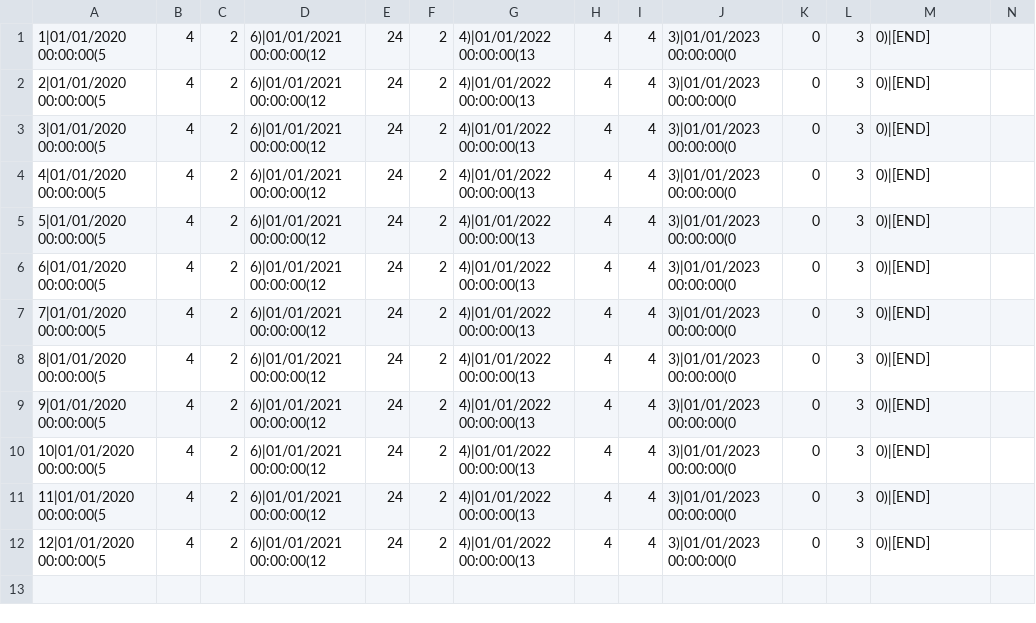
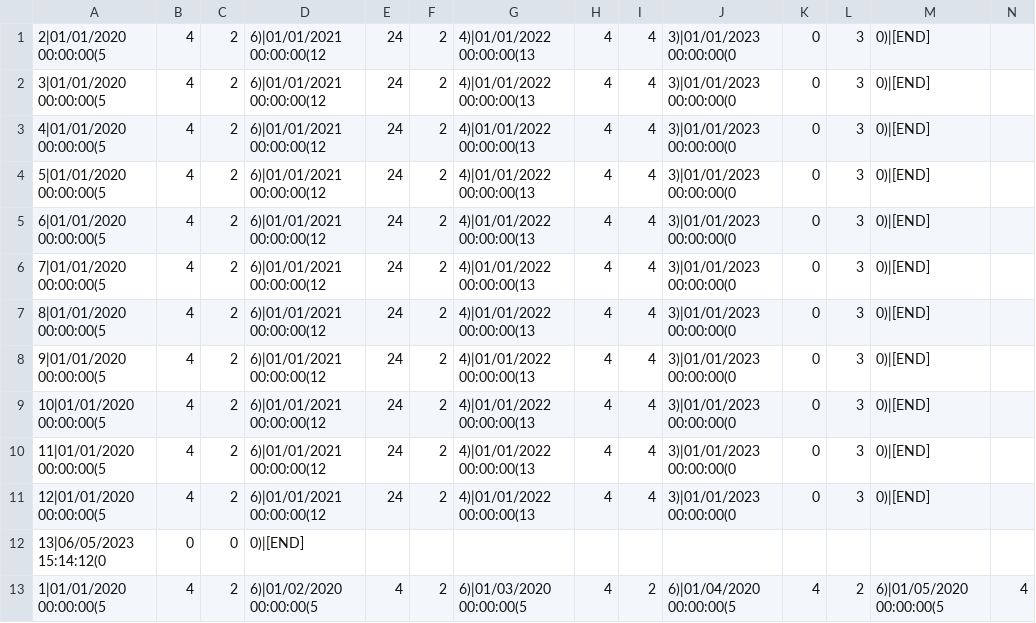
Before and after one commit to urosjevtic/SIMS-project, a CSV file: InitialProject/InitialProject/Resources/Data/accommodationStatisticsData.csv (was InitialProject/InitialProject/Resources/Data/YearlyAccommodationStatistics.csv), drawn as a sheet; only a part is shown; removed rows and columns are numbered as before the commit, all else as after; rows hold the shown columns only; the diff names each change by its address in the sheet, - before the commit and + after, or states it on an @@ line.

Commit message:
Reworking accommodation statistic

```diff
--- a/InitialProject/InitialProject/Resources/Data/YearlyAccommodationStatistics.csv
+++ b/InitialProject/InitialProject/Resources/Data/accommodationStatisticsData.csv
-row 1: 1|01/01/2020 00:00:00(5 | 4 | 2 | 6)|01/01/2021 00:00:00(12 | 24 | 2 | 4)|01/01/2022 00:00:00(13 | 4 | 4 | 3)|01/01/2023 00:00:00(0 | 0 | 3 | 0)|[END]
+row 12: 13|06/05/2023 15:14:12(0 | 0 | 0 | 0)|[END]
+row 13: 1|01/01/2020 00:00:00(5 | 4 | 2 | 6)|01/02/2020 00:00:00(5 | 4 | 2 | 6)|01/03/2020 00:00:00(5 | 4 | 2 | 6)|01/04/2020 00:00:00(5 | 4 | 2 | 6)|01/05/2020 00:00:00(5 | 4
```
Also changed, not shown: InitialProject/InitialProject/Resources/Data/accommodation.csv, InitialProject/InitialProject/Resources/Data/accommodationRenovations.csv, 24 other files.
